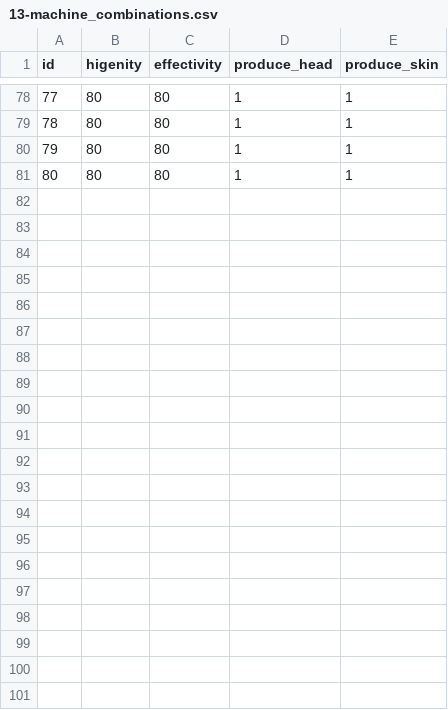
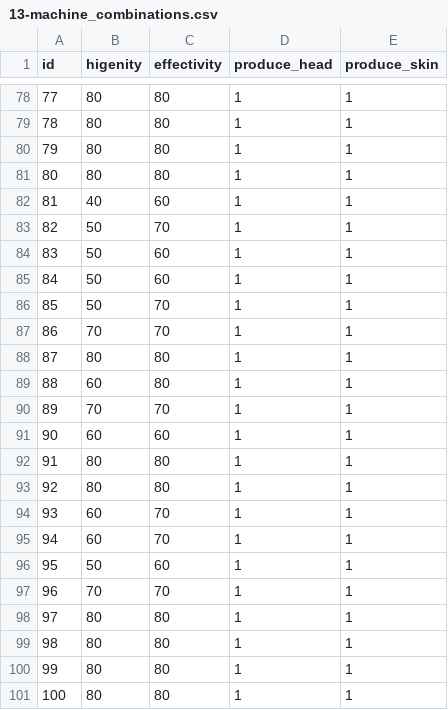
Before and after one commit to Theofilusarifin/Gamebes_IGXXX, a CSV file: database/data/13-machine_combinations.csv, drawn as a sheet; only a part is shown, gaps mark what is left out; the diff names each change by its address in the sheet, - before the commit and + after, or states it on an @@ line.

Commit message:
update machine combination data

```diff
--- a/database/data/13-machine_combinations.csv
+++ b/database/data/13-machine_combinations.csv
+row 82: 81 | 40 | 60 | 1 | 1
+row 83: 82 | 50 | 70 | 1 | 1
+row 84: 83 | 50 | 60 | 1 | 1
+row 85: 84 | 50 | 60 | 1 | 1
+row 86: 85 | 50 | 70 | 1 | 1
+row 87: 86 | 70 | 70 | 1 | 1
+row 88: 87 | 80 | 80 | 1 | 1
+row 89: 88 | 60 | 80 | 1 | 1
+row 90: 89 | 70 | 70 | 1 | 1
+row 91: 90 | 60 | 60 | 1 | 1
+row 92: 91 | 80 | 80 | 1 | 1
+row 93: 92 | 80 | 80 | 1 | 1
+row 94: 93 | 60 | 70 | 1 | 1
+row 95: 94 | 60 | 70 | 1 | 1
+row 96: 95 | 50 | 60 | 1 | 1
+row 97: 96 | 70 | 70 | 1 | 1
+row 98: 97 | 80 | 80 | 1 | 1
+row 99: 98 | 80 | 80 | 1 | 1
+row 100: 99 | 80 | 80 | 1 | 1
+row 101: 100 | 80 | 80 | 1 | 1
```
